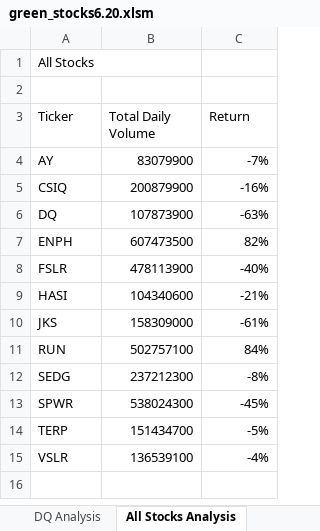
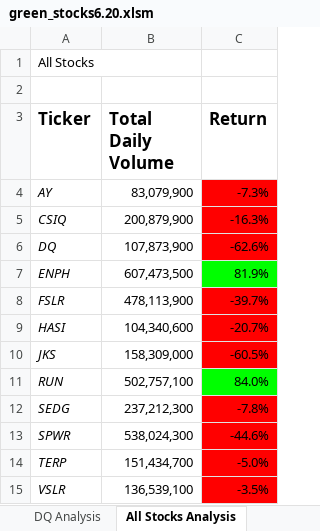
Before and after one commit to awstephens/Stock-Analysis, an Excel workbook: green_stocks6.20.xlsm, sheet All Stocks Analysis, drawn as a sheet; values as stored, in another font and other column widths than the file's, no borders; the diff names each change by its address in the sheet, - before the commit and + after, or states it on an @@ line.

```diff
--- a/green_stocks6.20.xlsm (sheet All Stocks Analysis)
+++ b/green_stocks6.20.xlsm (sheet All Stocks Analysis)
-A3:C3 bold: off
+A3:C3 bold: on, text size: larger
-A4:A15 italic: off
+A4:A15 italic: on
-B4 (Total Daily Volume): 83079900
+B4 (Total Daily Volume): 83,079,900
-C4 (Return): -7%
+C4 (Return): -7.3%
-C4:C6 fill: none
+C4:C6 fill: #FF0000
-B5 (Total Daily Volume): 200879900
+B5 (Total Daily Volume): 200,879,900
-C5 (Return): -16%
+C5 (Return): -16.3%
-B6 (Total Daily Volume): 107873900
+B6 (Total Daily Volume): 107,873,900
-C6 (Return): -63%
+C6 (Return): -62.6%
-B7 (Total Daily Volume): 607473500
+B7 (Total Daily Volume): 607,473,500
-C7 (Return): 82%
+C7 (Return): 81.9%
-C7 fill: none
+C7 fill: #00FF00
-B8 (Total Daily Volume): 478113900
+B8 (Total Daily Volume): 478,113,900
-C8 (Return): -40%
+C8 (Return): -39.7%
-C8:C10 fill: none
+C8:C10 fill: #FF0000
-B9 (Total Daily Volume): 104340600
+B9 (Total Daily Volume): 104,340,600
-C9 (Return): -21%
+C9 (Return): -20.7%
-B10 (Total Daily Volume): 158309000
+B10 (Total Daily Volume): 158,309,000
-C10 (Return): -61%
+C10 (Return): -60.5%
-B11 (Total Daily Volume): 502757100
+B11 (Total Daily Volume): 502,757,100
-C11 (Return): 84%
+C11 (Return): 84.0%
-C11 fill: none
+C11 fill: #00FF00
-B12 (Total Daily Volume): 237212300
+B12 (Total Daily Volume): 237,212,300
-C12 (Return): -8%
+C12 (Return): -7.8%
-C12:C15 fill: none
+C12:C15 fill: #FF0000
-B13 (Total Daily Volume): 538024300
+B13 (Total Daily Volume): 538,024,300
-C13 (Return): -45%
+C13 (Return): -44.6%
-B14 (Total Daily Volume): 151434700
+B14 (Total Daily Volume): 151,434,700
-C14 (Return): -5%
+C14 (Return): -5.0%
-B15 (Total Daily Volume): 136539100
+B15 (Total Daily Volume): 136,539,100
-C15 (Return): -4%
+C15 (Return): -3.5%
```
Also changed, not shown: sheet Skill Drill.
